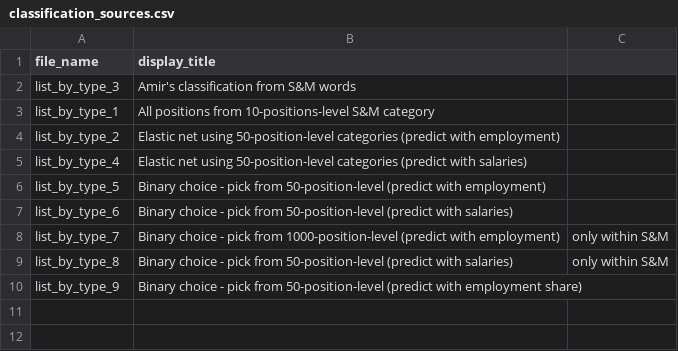
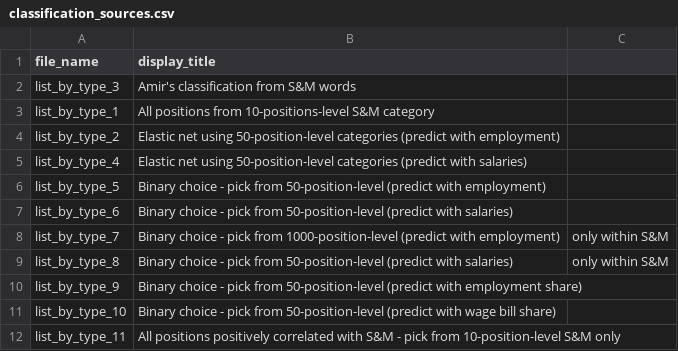
Before and after one commit to OlegTelegin/vc_cc_positions_cloud_site, a CSV file: web/data/classification_sources.csv, drawn as a sheet; the diff names each change by its address in the sheet, - before the commit and + after, or states it on an @@ line.

```diff
--- a/web/data/classification_sources.csv
+++ b/web/data/classification_sources.csv
+row 11: list_by_type_10 | Binary choice - pick from 50-position-level (predict with wage bill share)
+row 12: list_by_type_11 | All positions positively correlated with S&M - pick from 10-position-level S&M only
```
Also changed, not shown: web/data/classification_r2_rankings.csv, 10 other files.
